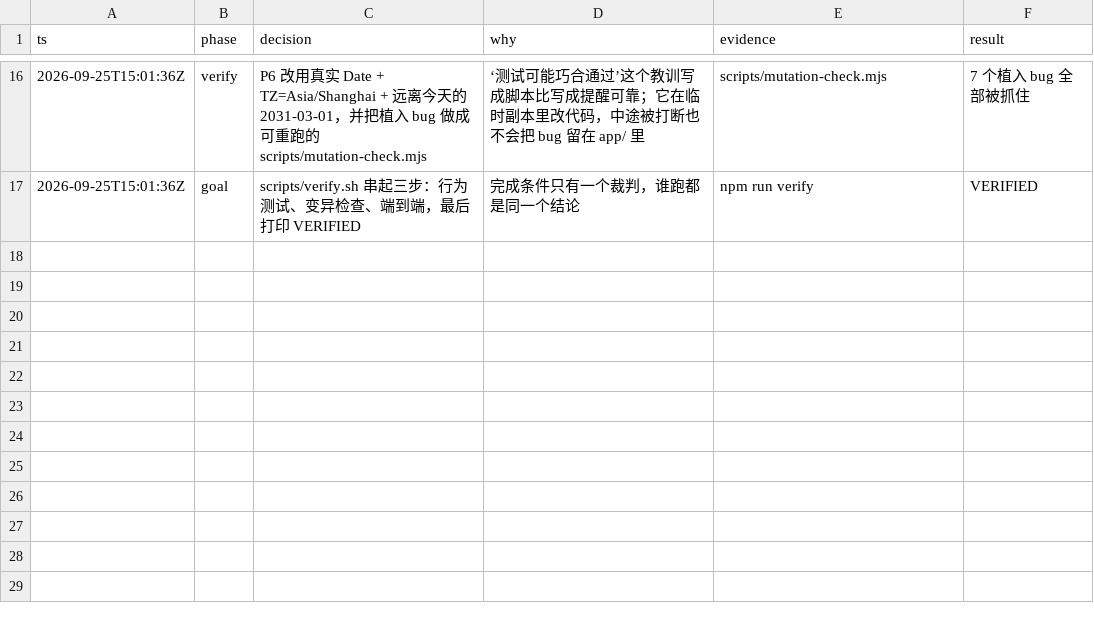
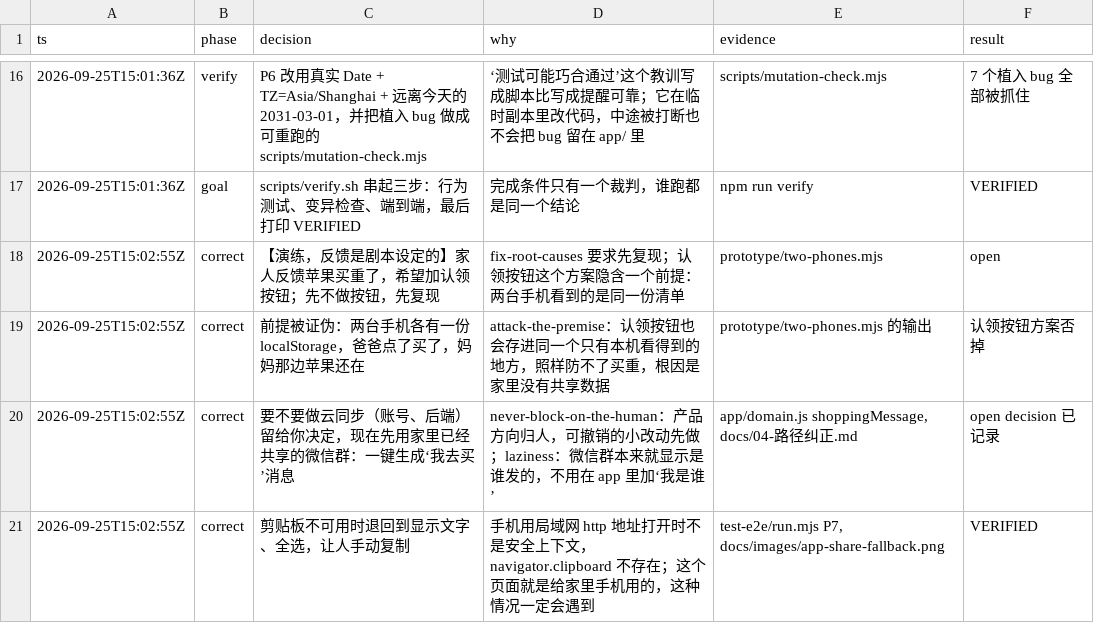
Before and after one commit to jilulu-sudo/learn-alongside, a TSV file: decisions.tsv, drawn as a sheet; only a part is shown, gaps mark what is left out; the diff names each change by its address in the sheet, - before the commit and + after, or states it on an @@ line.

```diff
--- a/decisions.tsv
+++ b/decisions.tsv
+row 18: 2026-09-25T15:02:55Z | correct | 【演练，反馈是剧本设定的】家人反馈苹果买重了，希望加认领按钮；先不做按钮，先复现 | fix-root-causes 要求先复现；认领按钮这个方案隐含一个前提：两台手机看到的是同一份清单 | prototype/two-phones.mjs | open
+row 19: 2026-09-25T15:02:55Z | correct | 前提被证伪：两台手机各有一份 localStorage，爸爸点了买了，妈妈那边苹果还在 | attack-the-premise：认领按钮也会存进同一个只有本机看得到的地方，照样防不了买重，根因是家里没有共享数据 | prototype/two-phones.mjs 的输出 | 认领按钮方案否掉
+row 20: 2026-09-25T15:02:55Z | correct | 要不要做云同步（账号、后端）留给你决定，现在先用家里已经共享的微信群：一键生成‘我去买’消息 | never-block-on-the-human：产品方向归人，可撤销的小改动先做；laziness：微信群本来就显示是谁发的，不用在 app 里加‘我是谁’ | app/domain.js shoppingMessage, docs/04-路径纠正.md | open decision 已记录
+row 21: 2026-09-25T15:02:55Z | correct | 剪贴板不可用时退回到显示文字、全选，让人手动复制 | 手机用局域网 http 地址打开时不是安全上下文，navigator.clipboard 不存在；这个页面就是给家里手机用的，这种情况一定会遇到 | test-e2e/run.mjs P7, docs/images/app-share-fallback.png | VERIFIED
```
Also changed, not shown: 10 other files.
